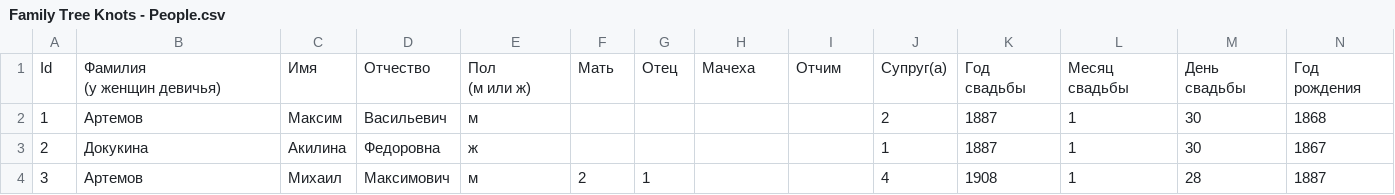
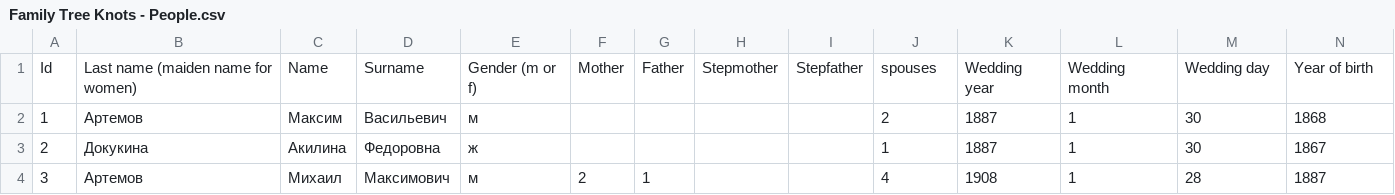
Before and after one commit to Karrot-Tech/family-tree, a CSV file: scripts/input/Family Tree Knots - People.csv, drawn as a sheet; only a part is shown; removed rows and columns are numbered as before the commit, all else as after; rows hold the shown columns only; ↵ is a line break in a cell; the diff names each change by its address in the sheet, - before the commit and + after, or states it on an @@ line.

Commit message:
Update Family Tree Knots - People.csv

```diff
--- a/scripts/input/Family Tree Knots - People.csv
+++ b/scripts/input/Family Tree Knots - People.csv
-row 1: Id | Фамилия ↵ (у женщин девичья) | Имя | Отчество | Пол ↵ (м или ж) | Мать | Отец | Мачеха | Отчим | Супруг(а) | Год свадьбы | Месяц свадьбы | День свадьбы | Год рождения
+row 1: Id | Last name (maiden name for women) | Name | Surname | Gender (m or f) | Mother | Father | Stepmother | Stepfather | spouses | Wedding year | Wedding month | Wedding day | Year of birth
```
